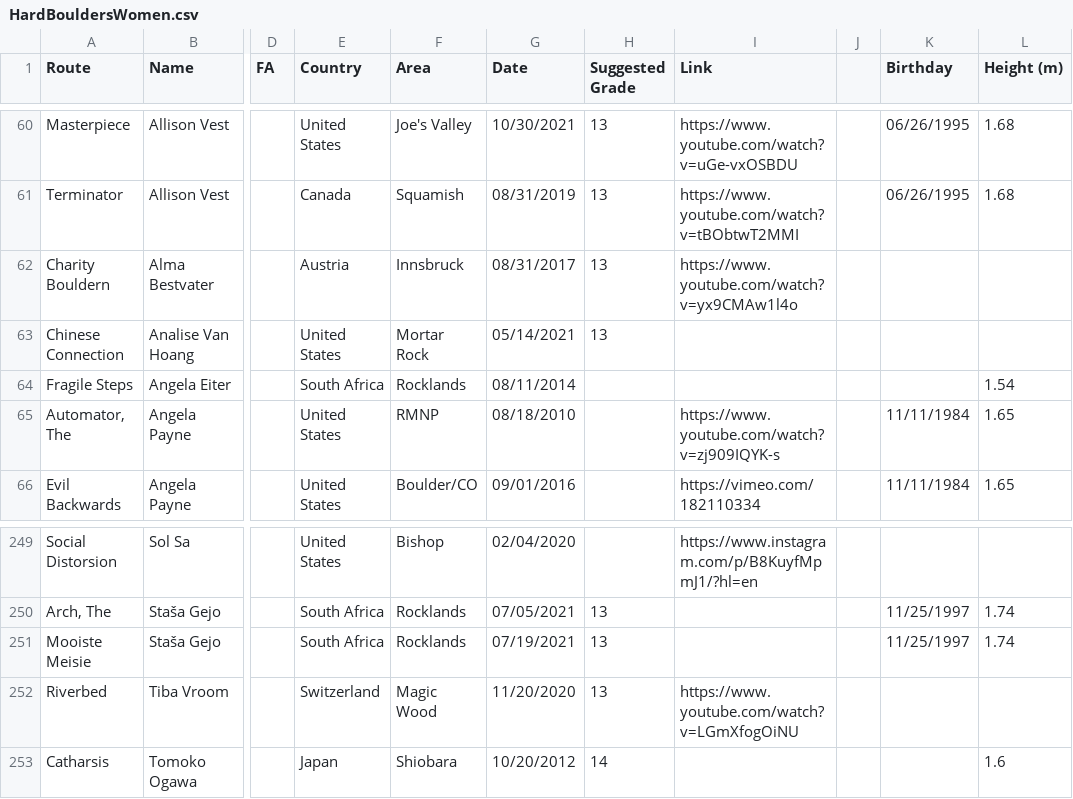
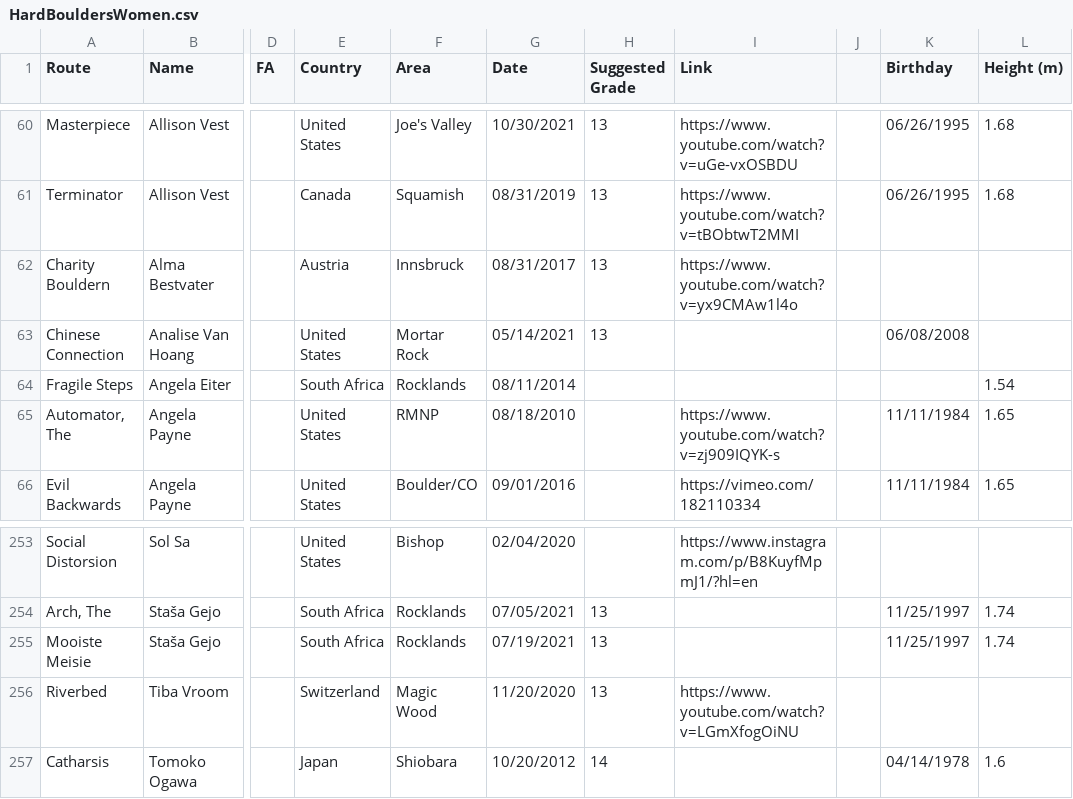
Before and after one commit to weberam2/weberam2.github.io, a CSV file: HardBouldersWomen.csv, drawn as a sheet; only a part is shown, gaps mark what is left out; addresses are those after the commit; the diff covers the shown part only; the diff names each change by its address in the sheet, - before the commit and + after, or states it on an @@ line.

```diff
--- a/HardBouldersWomen.csv
+++ b/HardBouldersWomen.csv
-K63 (Birthday): (empty)
+K63 (Birthday): 06/08/2008
-K257 (Birthday): (empty)
+K257 (Birthday): 04/14/1978
```
Also changed, not shown: 4 added rows and 6 edited cells elsewhere in this file, HardBoulders2.csv, docs/HardBoulders2.csv, 16 other files.
